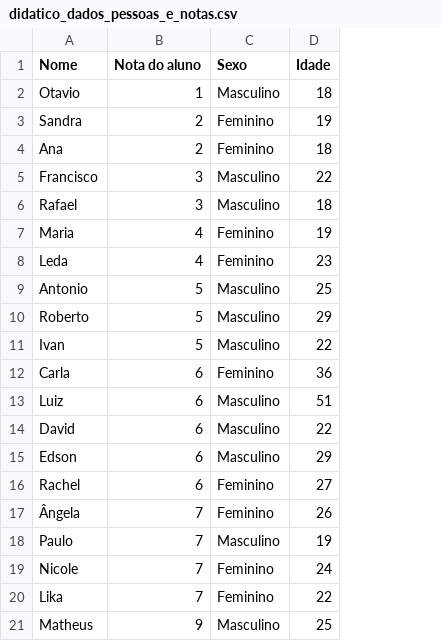
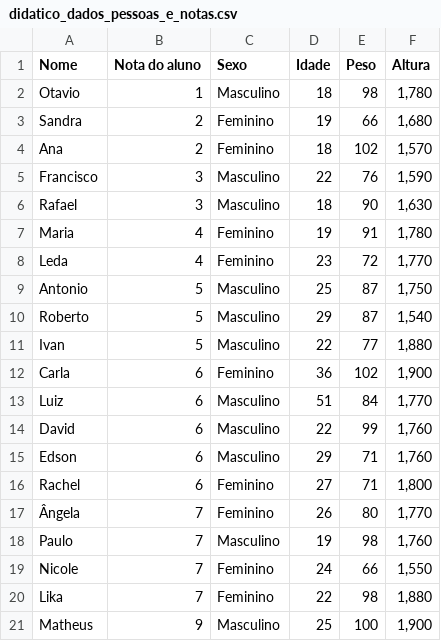
Before and after one commit to ect-comp/ml, a CSV file: dados/didatico_dados_pessoas_e_notas.csv, drawn as a sheet; the diff names each change by its address in the sheet, - before the commit and + after, or states it on an @@ line.

Commit message:
Update didatico_dados_pessoas_e_notas.csv

```diff
--- a/dados/didatico_dados_pessoas_e_notas.csv
+++ b/dados/didatico_dados_pessoas_e_notas.csv
+column E (Peso), rows 2-21: 98 | 66 | 102 | 76 | 90 | 91 | 72 | 87 | 87 | 77 | 102 | 84 | 99 | 71 | 71 | 80 | 98 | 66 | 98 | 100
+column F (Altura), rows 2-21: 1,780 | 1,680 | 1,570 | 1,590 | 1,630 | 1,780 | 1,770 | 1,750 | 1,540 | 1,880 | 1,900 | 1,770 | 1,760 | 1,760 | 1,800 | 1,770 | 1,760 | 1,550 | 1,880 | 1,900
```
